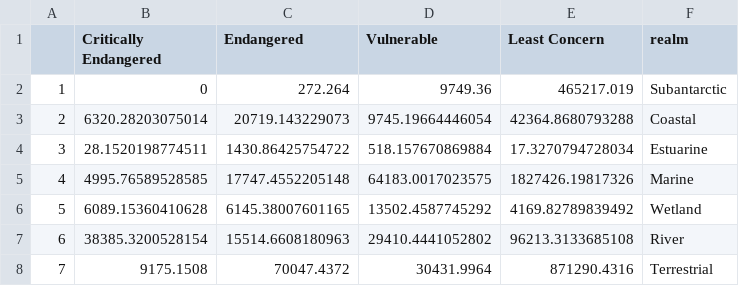
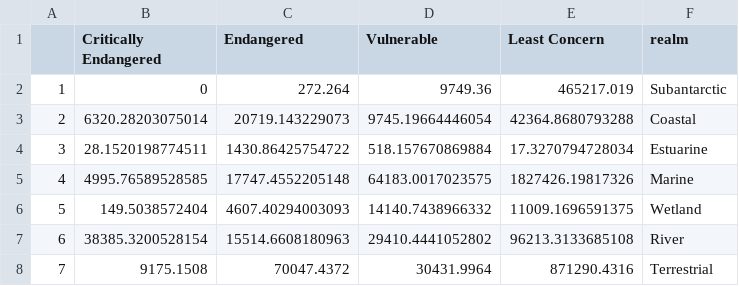
Before and after one commit to askowno/Integrated_results, a CSV file: outputs/rle_ext_per_realm.csv, drawn as a sheet.

```diff
--- a/outputs/rle_ext_per_realm.csv
+++ b/outputs/rle_ext_per_realm.csv
@@ -5,3 +5,3 @@
 "4",4995.76589528585,17747.4552205148,64183.0017023575,1827426.19817326,"Marine"
-"5",6089.15360410628,6145.38007601165,13502.4587745292,4169.82789839492,"Wetland"
+"5",149.5038572404,4607.40294003093,14140.7438966332,11009.1696591375,"Wetland"
 "6",38385.3200528154,15514.6608180963,29410.4441052802,96213.3133685108,"River"
```
Also changed, not shown: outputs/epl_ext_per_realm.csv, outputs/final_rle_perc.csv, 12 other files.
